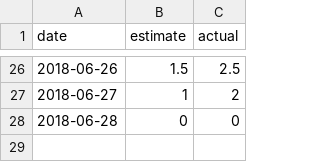
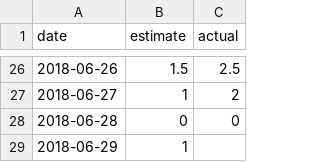
Before and after one commit to s1hit/time-sheet, a CSV file: overtime.csv, drawn as a sheet; only a part is shown, gaps mark what is left out; the diff names each change by its address in the sheet, - before the commit and + after, or states it on an @@ line.

Commit message:
Update overtime.csv

```diff
--- a/overtime.csv
+++ b/overtime.csv
+row 29: 2018-06-29 | 1
```
